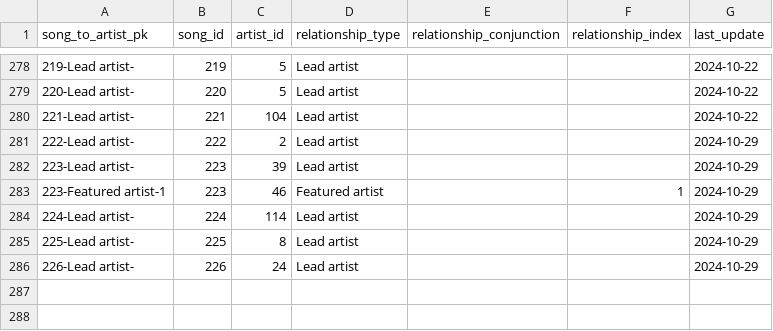
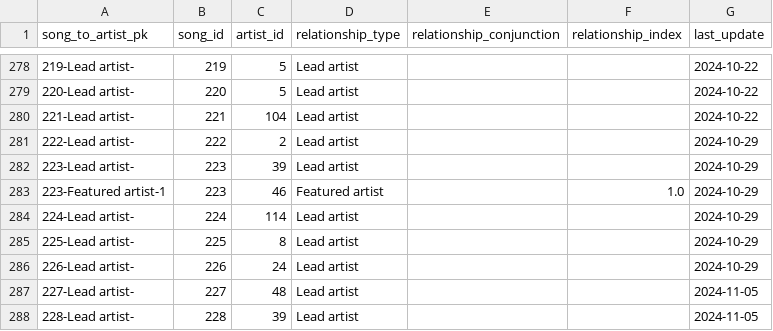
Before and after one commit to jwmanahan/billboard, a CSV file: source_data/song_to_artist.csv, drawn as a sheet; only a part is shown, gaps mark what is left out.

```diff
--- a/source_data/song_to_artist.csv
+++ b/source_data/song_to_artist.csv
@@ -282,3 +282,3 @@ song_to_artist_pk,song_id,artist_id,relationship_type,relationship_conjunction,r
 223-Lead artist-,223,39,Lead artist,,,2024-10-29
-223-Featured artist-1,223,46,Featured artist,,1,2024-10-29
+223-Featured artist-1,223,46,Featured artist,,1.0,2024-10-29
 224-Lead artist-,224,114,Lead artist,,,2024-10-29
@@ -286 +286,3 @@ song_to_artist_pk,song_id,artist_id,relationship_type,relationship_conjunction,r
 226-Lead artist-,226,24,Lead artist,,,2024-10-29
+227-Lead artist-,227,48,Lead artist,,,2024-11-05
+228-Lead artist-,228,39,Lead artist,,,2024-11-05
```
Also changed, not shown: source_data/billboard_ranking.csv, source_data/song.csv, 2 other files.
